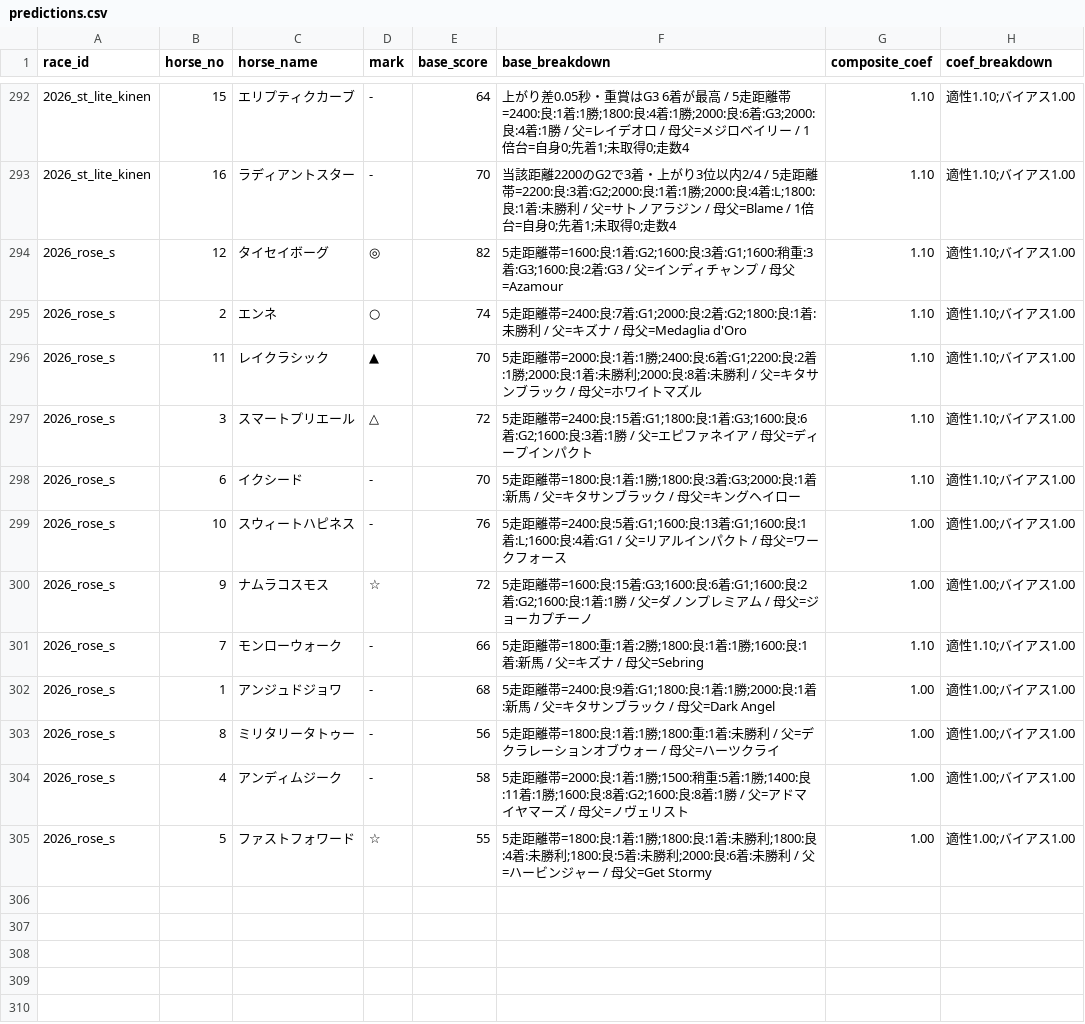
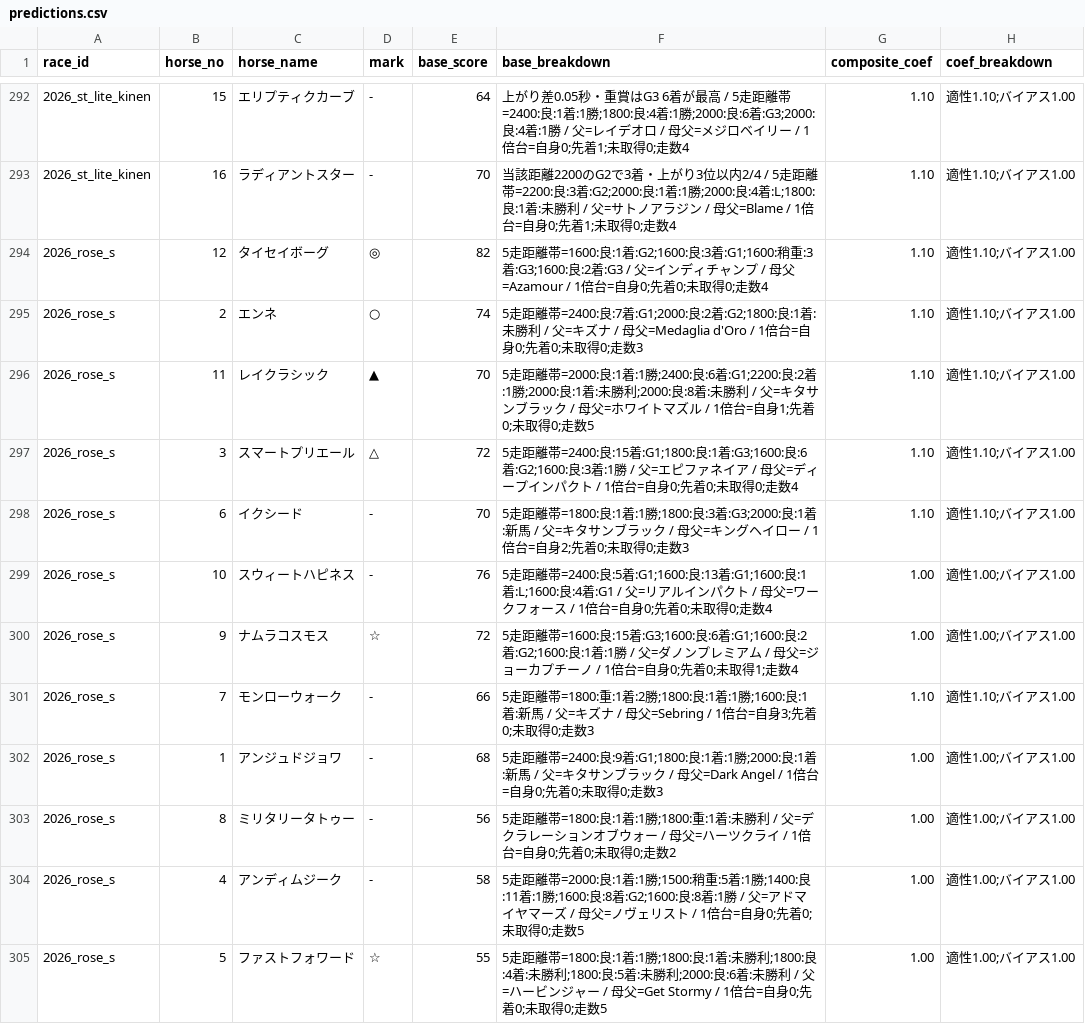
Before and after one commit to Atoyr/keiba, a CSV file: log/predictions.csv, drawn as a sheet; only a part is shown, gaps mark what is left out; the diff names each change by its address in the sheet, - before the commit and + after, or states it on an @@ line.

```diff
--- a/log/predictions.csv
+++ b/log/predictions.csv
-F294 (base_breakdown): …/ 母父=Azamour
+F294 (base_breakdown): …/ 母父=Azamour / 1倍台=自身0;先着0;未取得0;走数4
-F295 (base_breakdown): …母父=Medaglia d'Oro
+F295 (base_breakdown): …母父=Medaglia d'Oro / 1倍台=自身0;先着0;未取得0;走数3
-F296 (base_breakdown): …トマズル
+F296 (base_breakdown): …トマズル / 1倍台=自身1;先着0;未取得0;走数5
-F297 (base_breakdown): …ンパクト
+F297 (base_breakdown): …ンパクト / 1倍台=自身0;先着0;未取得0;走数4
-F298 (base_breakdown): …ヘイロー
+F298 (base_breakdown): …ヘイロー / 1倍台=自身2;先着0;未取得0;走数3
-F299 (base_breakdown): …フォース
+F299 (base_breakdown): …フォース / 1倍台=自身0;先着0;未取得0;走数4
-F300 (base_breakdown): …プチーノ
+F300 (base_breakdown): …プチーノ / 1倍台=自身0;先着0;未取得1;走数4
-F301 (base_breakdown): …/ 母父=Sebring
+F301 (base_breakdown): …/ 母父=Sebring / 1倍台=自身3;先着0;未取得0;走数3
-F302 (base_breakdown): …母父=Dark Angel
+F302 (base_breakdown): …母父=Dark Angel / 1倍台=自身0;先着0;未取得0;走数3
-F303 (base_breakdown): …ツクライ
+F303 (base_breakdown): …ツクライ / 1倍台=自身0;先着0;未取得0;走数2
-F304 (base_breakdown): …ェリスト
+F304 (base_breakdown): …ェリスト / 1倍台=自身0;先着0;未取得0;走数5
-F305 (base_breakdown): …母父=Get Stormy
+F305 (base_breakdown): …母父=Get Stormy / 1倍台=自身0;先着0;未取得0;走数5
```
Also changed, not shown: log/races.csv, log/rule_fires.csv, 2 other files.
